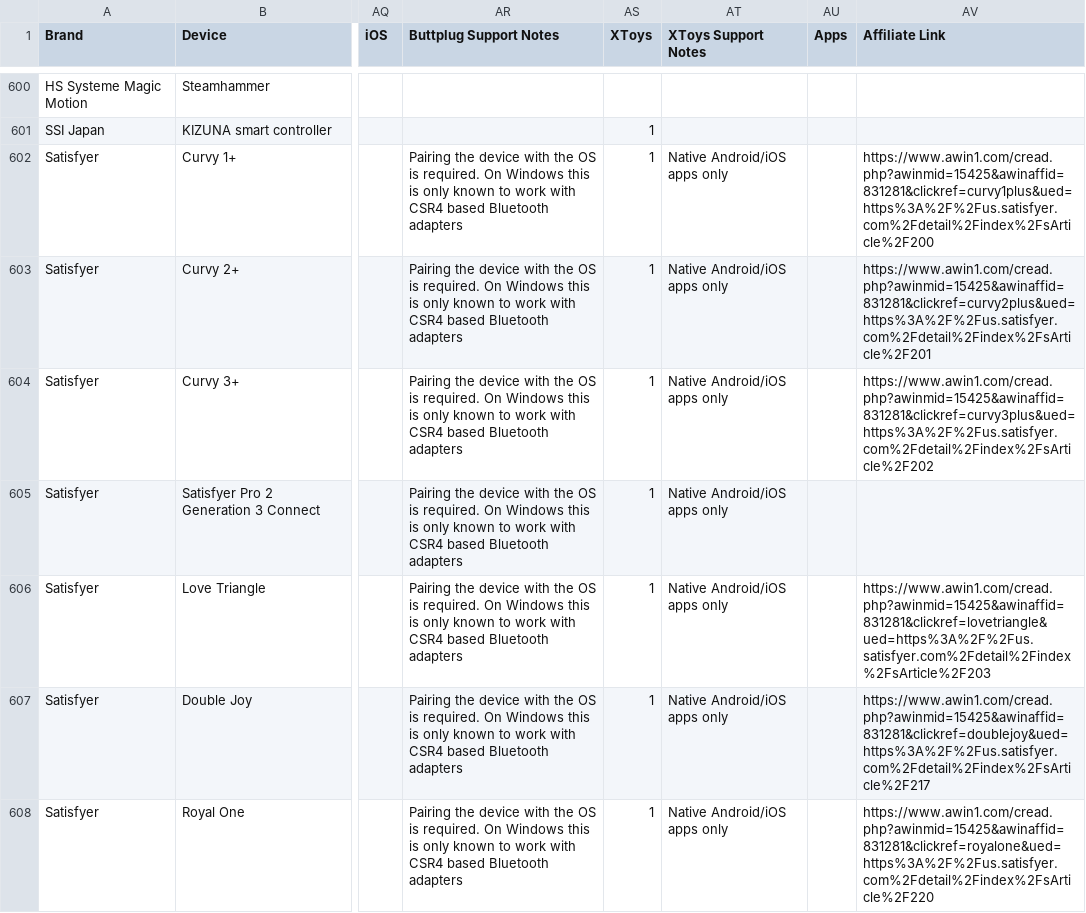
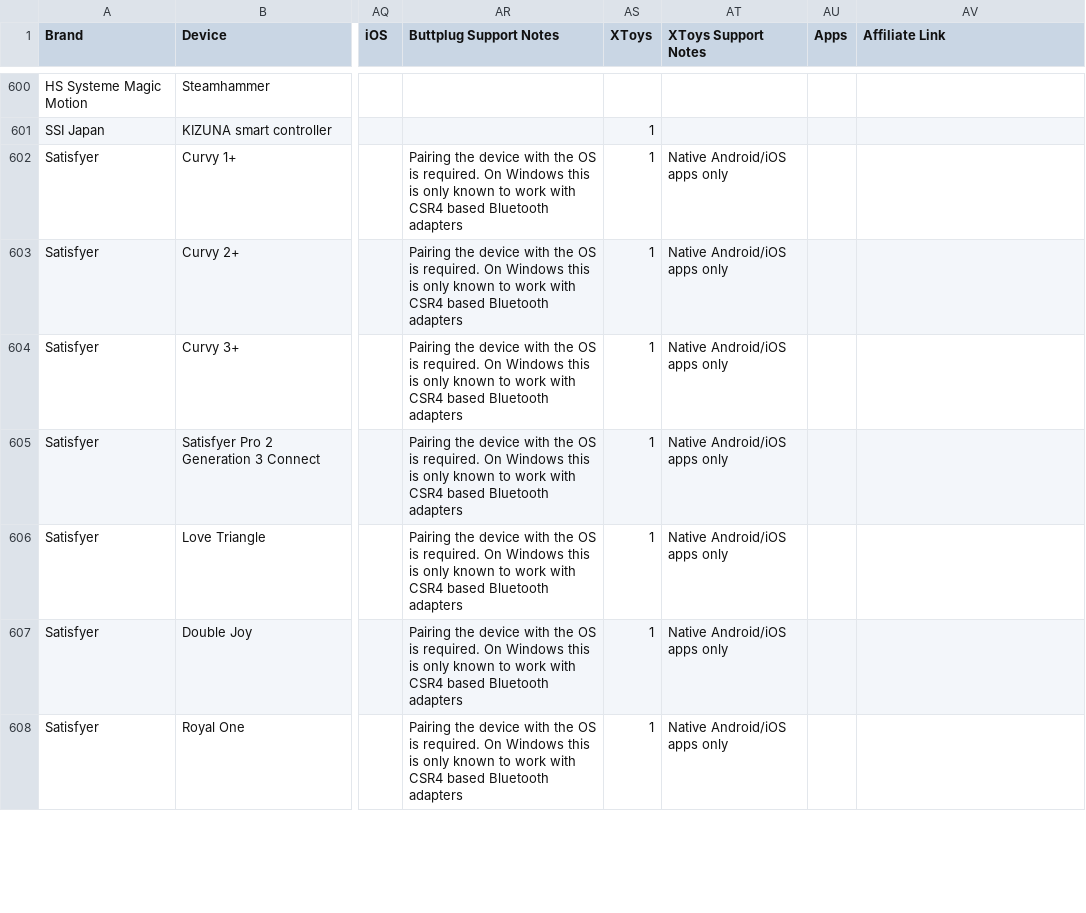
Before and after one commit to blackspherefollower/IoSTIndex, a CSV file: src/data/devices.csv, drawn as a sheet; only a part is shown, gaps mark what is left out; the diff covers the shown part only; the diff names each change by its address in the sheet, - before the commit and + after, or states it on an @@ line.

```diff
--- a/src/data/devices.csv
+++ b/src/data/devices.csv
-AV602 (Affiliate Link): https://www.awin1.com/cread.php?awinmid=15425&awinaffid=831281&clickref=curvy1plus&ued=https%3A%2F%2Fus.satisfyer.com%2Fdetail%2Findex%2FsArticle%2F200
+AV602 (Affiliate Link): (empty)
-AV603 (Affiliate Link): https://www.awin1.com/cread.php?awinmid=15425&awinaffid=831281&clickref=curvy2plus&ued=https%3A%2F%2Fus.satisfyer.com%2Fdetail%2Findex%2FsArticle%2F201
+AV603 (Affiliate Link): (empty)
-AV604 (Affiliate Link): https://www.awin1.com/cread.php?awinmid=15425&awinaffid=831281&clickref=curvy3plus&ued=https%3A%2F%2Fus.satisfyer.com%2Fdetail%2Findex%2FsArticle%2F202
+AV604 (Affiliate Link): (empty)
-AV606 (Affiliate Link): https://www.awin1.com/cread.php?awinmid=15425&awinaffid=831281&clickref=lovetriangle&ued=https%3A%2F%2Fus.satisfyer.com%2Fdetail%2Findex%2FsArticle%2F203
+AV606 (Affiliate Link): (empty)
-AV607 (Affiliate Link): https://www.awin1.com/cread.php?awinmid=15425&awinaffid=831281&clickref=doublejoy&ued=https%3A%2F%2Fus.satisfyer.com%2Fdetail%2Findex%2FsArticle%2F217
+AV607 (Affiliate Link): (empty)
-AV608 (Affiliate Link): https://www.awin1.com/cread.php?awinmid=15425&awinaffid=831281&clickref=royalone&ued=https%3A%2F%2Fus.satisfyer.com%2Fdetail%2Findex%2FsArticle%2F220
+AV608 (Affiliate Link): (empty)
```
Also changed, not shown: 17 edited cells elsewhere in this file.
